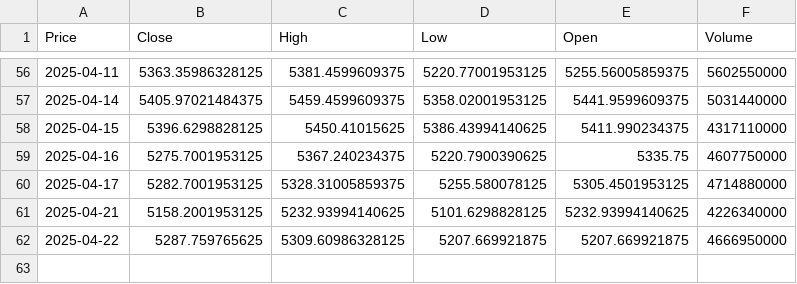
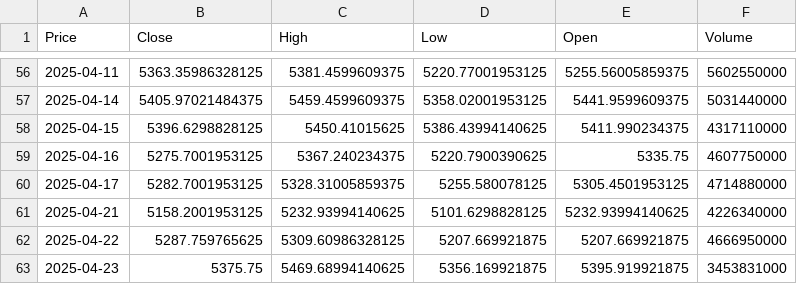
Before and after one commit to TRAVEL-GVM/market-risk-gvm, a CSV file: dados/sp500.csv, drawn as a sheet; only a part is shown, gaps mark what is left out; the diff names each change by its address in the sheet, - before the commit and + after, or states it on an @@ line.

```diff
--- a/dados/sp500.csv
+++ b/dados/sp500.csv
+row 63: 2025-04-23 | 5375.75 | 5469.68994140625 | 5356.169921875 | 5395.919921875 | 3453831000
```
